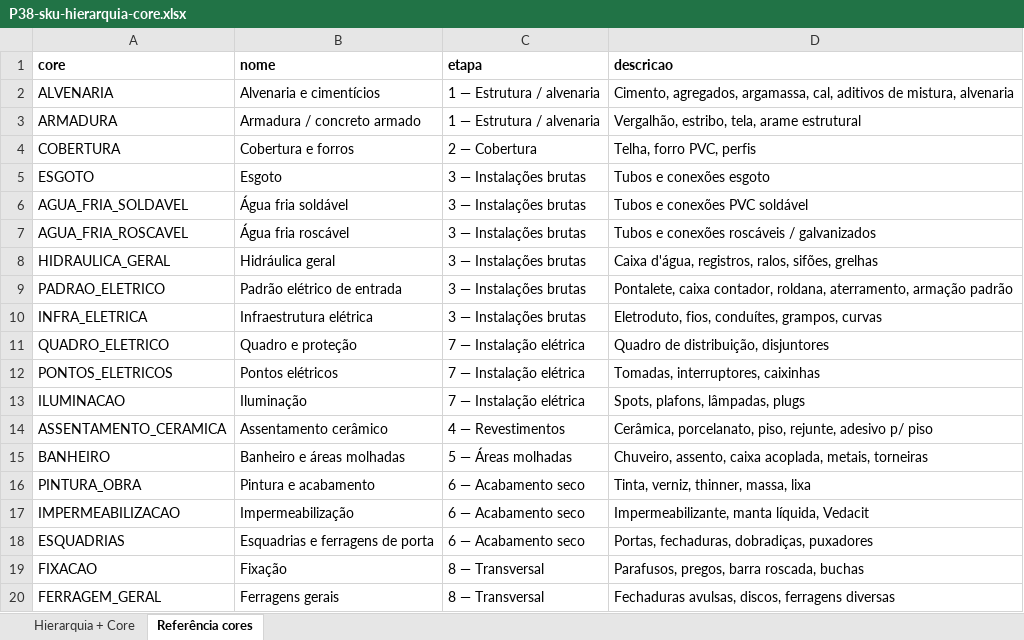
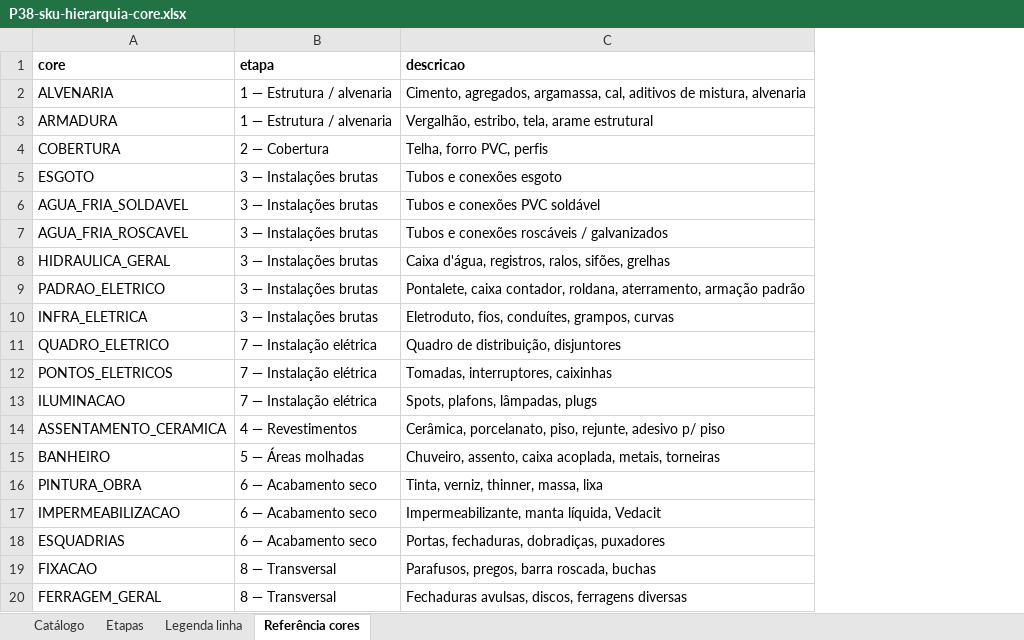
Before and after one commit to joaoandreriberopacheco-netizen/P38-ERP, an Excel workbook: docs/exports/P38-sku-hierarquia-core.xlsx, sheet Referência cores, drawn as a sheet; values as stored, in another font and other column widths than the file's, no borders; the diff names each change by its address in the sheet, - before the commit and + after, or states it on an @@ line.

```diff
--- a/docs/exports/P38-sku-hierarquia-core.xlsx (sheet Referência cores)
+++ b/docs/exports/P38-sku-hierarquia-core.xlsx (sheet Referência cores)
-sheet tab: Hierarquia + Core
+sheet tab: Catálogo
+sheet tab: Etapas
+sheet tab: Legenda linha
-column B (nome), rows 2-20: Alvenaria e cimentícios | Armadura / concreto armado | Cobertura e forros | Esgoto | Água fria soldável | Água fria roscável | Hidráulica geral | Padrão elétrico de entrada | Infraestrutura elétrica | Quadro e proteção | Pontos elétricos | Iluminação | Assentamento cerâmico | Banheiro e áreas molhadas | Pintura e acabamento | Impermeabilização | Esquadrias e ferragens de porta | Fixação | Ferragens gerais
```
Also changed, not shown: sheet Catálogo, 1 other file.
